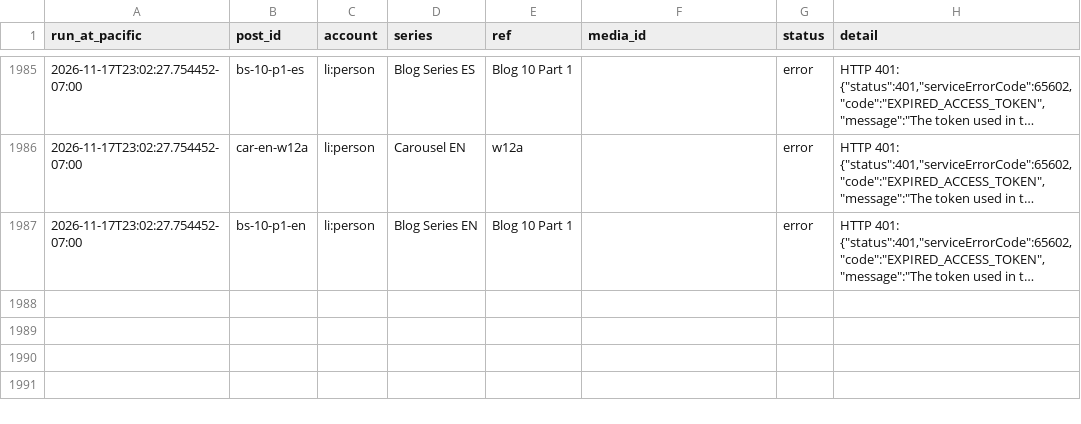
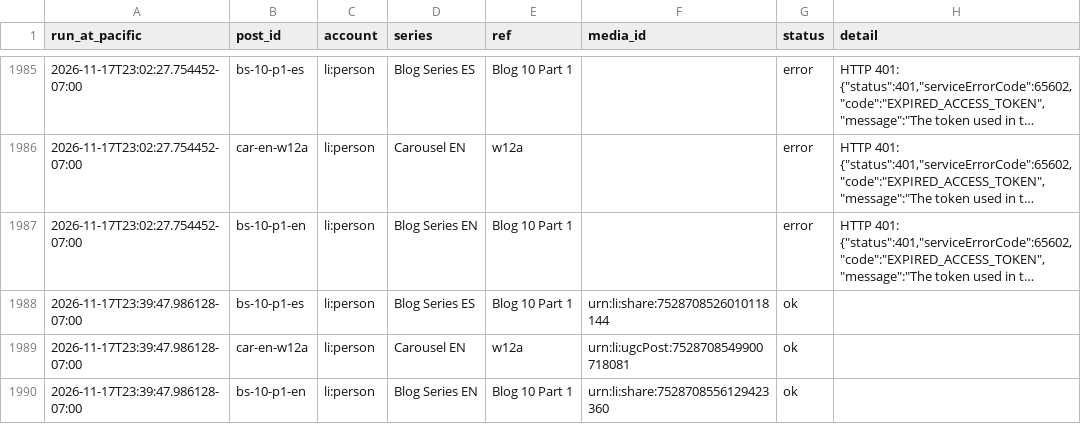
Before and after one commit to ramongtzl/ramon-social-assets, a CSV file: post-log.csv, drawn as a sheet; only a part is shown, gaps mark what is left out; long unchanged cells end in …; the diff names each change by its address in the sheet, - before the commit and + after, or states it on an @@ line.

```diff
--- a/post-log.csv
+++ b/post-log.csv
+row 1988: 2026-11-17T23:39:47.986128-07:00 | bs-10-p1-es | li:person | Blog Series ES | Blog 10 Part 1 | urn:li:share:7528708526010118144 | ok
+row 1989: 2026-11-17T23:39:47.986128-07:00 | car-en-w12a | li:person | Carousel EN | w12a | urn:li:ugcPost:7528708549900718081 | ok
+row 1990: 2026-11-17T23:39:47.986128-07:00 | bs-10-p1-en | li:person | Blog Series EN | Blog 10 Part 1 | urn:li:share:7528708556129423360 | ok
```
Also changed, not shown: 1 other file.
